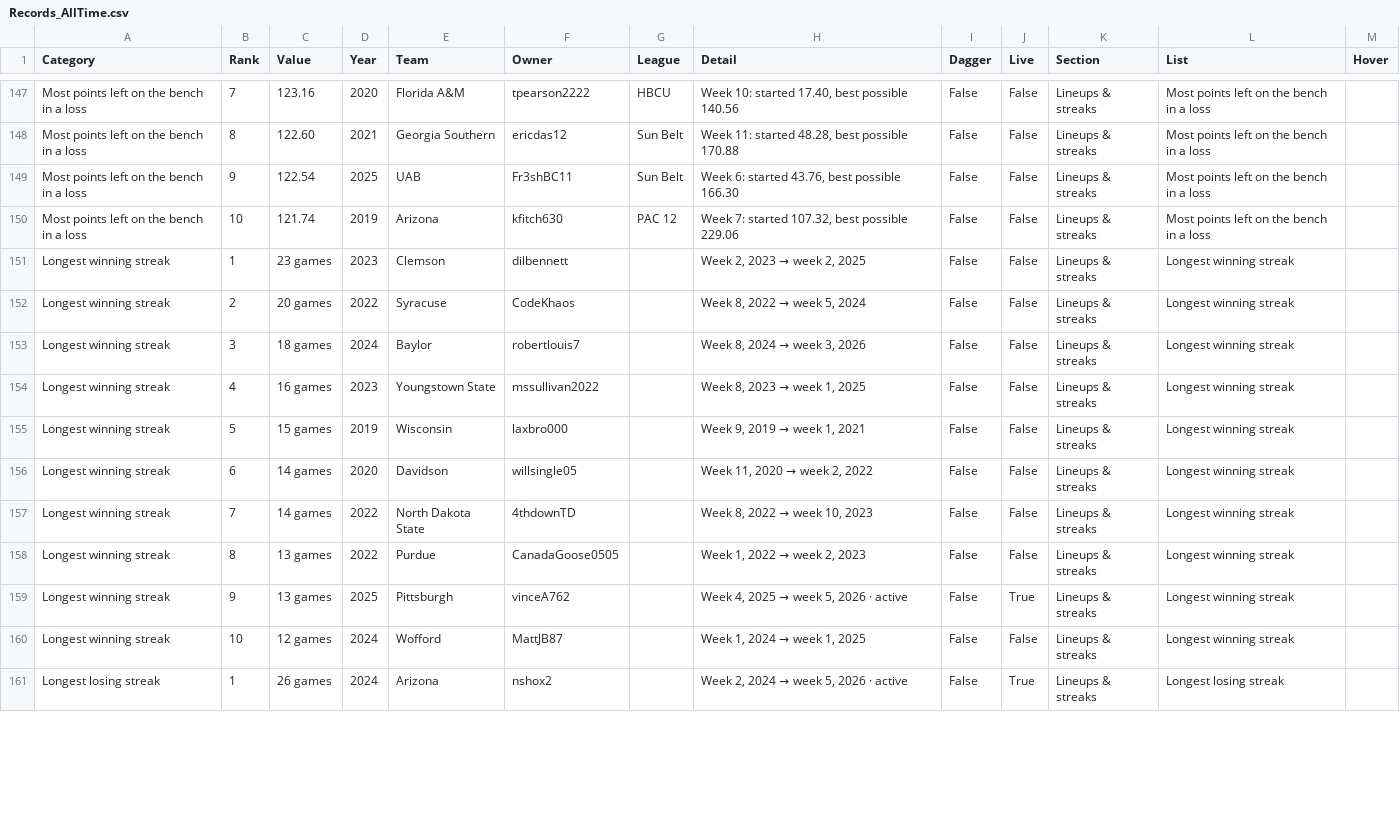
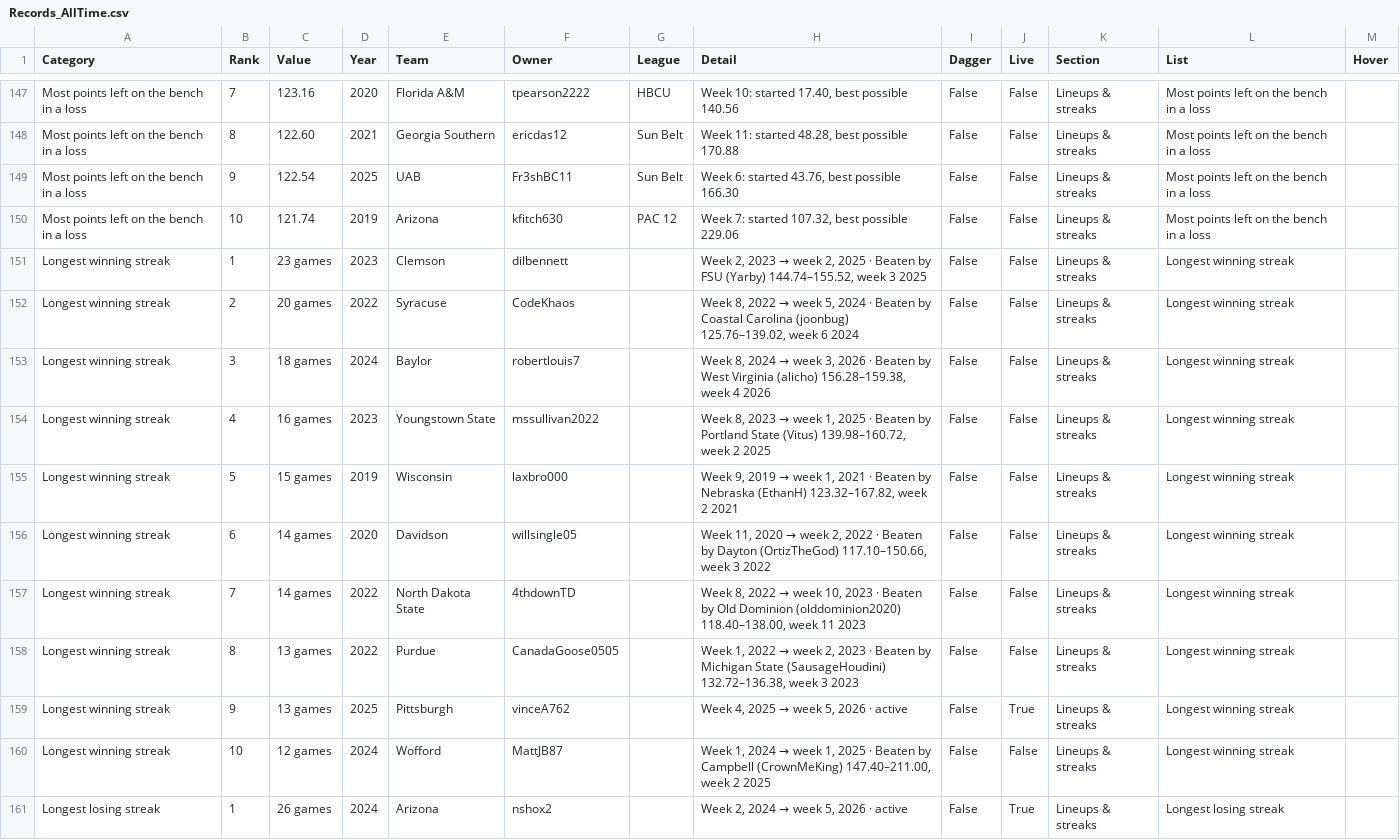
Before and after one commit to wrightc214/NCAA180-Sleeper, a CSV file: data/Records_AllTime.csv, drawn as a sheet; only a part is shown, gaps mark what is left out; the diff covers the shown part only.

```diff
--- a/data/Records_AllTime.csv
+++ b/data/Records_AllTime.csv
@@ -150,12 +150,12 @@ Most points left on the bench in a loss,9,122.54,2025,UAB,Fr3shBC11,Sun Belt,"We
 Most points left on the bench in a loss,10,121.74,2019,Arizona,kfitch630,PAC 12,"Week 7: started 107.32, best possible 229.06",False,False,Lineups & streaks,Most points left on the bench in a loss,
-Longest winning streak,1,23 games,2023,Clemson,dilbennett,,"Week 2, 2023 → week 2, 2025",False,False,Lineups & streaks,Longest winning streak,
-Longest winning streak,2,20 games,2022,Syracuse,CodeKhaos,,"Week 8, 2022 → week 5, 2024",False,False,Lineups & streaks,Longest winning streak,
-Longest winning streak,3,18 games,2024,Baylor,robertlouis7,,"Week 8, 2024 → week 3, 2026",False,False,Lineups & streaks,Longest winning streak,
-Longest winning streak,4,16 games,2023,Youngstown State,mssullivan2022,,"Week 8, 2023 → week 1, 2025",False,False,Lineups & streaks,Longest winning streak,
-Longest winning streak,5,15 games,2019,Wisconsin,laxbro000,,"Week 9, 2019 → week 1, 2021",False,False,Lineups & streaks,Longest winning streak,
-Longest winning streak,6,14 games,2020,Davidson,willsingle05,,"Week 11, 2020 → week 2, 2022",False,False,Lineups & streaks,Longest winning streak,
-Longest winning streak,7,14 games,2022,North Dakota State,4thdownTD,,"Week 8, 2022 → week 10, 2023",False,False,Lineups & streaks,Longest winning streak,
-Longest winning streak,8,13 games,2022,Purdue,CanadaGoose0505,,"Week 1, 2022 → week 2, 2023",False,False,Lineups & streaks,Longest winning streak,
+Longest winning streak,1,23 games,2023,Clemson,dilbennett,,"Week 2, 2023 → week 2, 2025 · Beaten by FSU (Yarby) 144.74–155.52, week 3 2025",False,False,Lineups & streaks,Longest winning streak,
+Longest winning streak,2,20 games,2022,Syracuse,CodeKhaos,,"Week 8, 2022 → week 5, 2024 · Beaten by Coastal Carolina (joonbug) 125.76–139.02, week 6 2024",False,False,Lineups & streaks,Longest winning streak,
+Longest winning streak,3,18 games,2024,Baylor,robertlouis7,,"Week 8, 2024 → week 3, 2026 · Beaten by West Virginia (alicho) 156.28–159.38, week 4 2026",False,False,Lineups & streaks,Longest winning streak,
+Longest winning streak,4,16 games,2023,Youngstown State,mssullivan2022,,"Week 8, 2023 → week 1, 2025 · Beaten by Portland State (Vitus) 139.98–160.72, week 2 2025",False,False,Lineups & streaks,Longest winning streak,
+Longest winning streak,5,15 games,2019,Wisconsin,laxbro000,,"Week 9, 2019 → week 1, 2021 · Beaten by Nebraska (EthanH) 123.32–167.82, week 2 2021",False,False,Lineups & streaks,Longest winning streak,
+Longest winning streak,6,14 games,2020,Davidson,willsingle05,,"Week 11, 2020 → week 2, 2022 · Beaten by Dayton (OrtizTheGod) 117.10–150.66, week 3 2022",False,False,Lineups & streaks,Longest winning streak,
+Longest winning streak,7,14 games,2022,North Dakota State,4thdownTD,,"Week 8, 2022 → week 10, 2023 · Beaten by Old Dominion (olddominion2020) 118.40–138.00, week 11 2023",False,False,Lineups & streaks,Longest winning streak,
+Longest winning streak,8,13 games,2022,Purdue,CanadaGoose0505,,"Week 1, 2022 → week 2, 2023 · Beaten by Michigan State (SausageHoudini) 132.72–136.38, week 3 2023",False,False,Lineups & streaks,Longest winning streak,
 Longest winning streak,9,13 games,2025,Pittsburgh,vinceA762,,"Week 4, 2025 → week 5, 2026 · active",False,True,Lineups & streaks,Longest winning streak,
-Longest winning streak,10,12 games,2024,Wofford,MattJB87,,"Week 1, 2024 → week 1, 2025",False,False,Lineups & streaks,Longest winning streak,
+Longest winning streak,10,12 games,2024,Wofford,MattJB87,,"Week 1, 2024 → week 1, 2025 · Beaten by Campbell (CrownMeKing) 147.40–211.00, week 2 2025",False,False,Lineups & streaks,Longest winning streak,
 Longest losing streak,1,26 games,2024,Arizona,nshox2,,"Week 2, 2024 → week 5, 2026 · active",False,True,Lineups & streaks,Longest losing streak,
```
Also changed, not shown: 9 edited cells elsewhere in this file, 11 other files.
